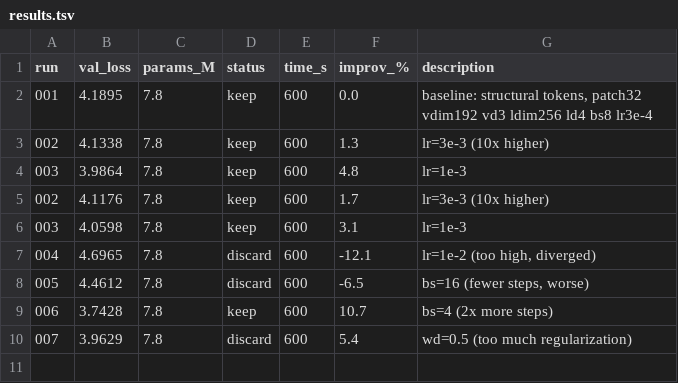
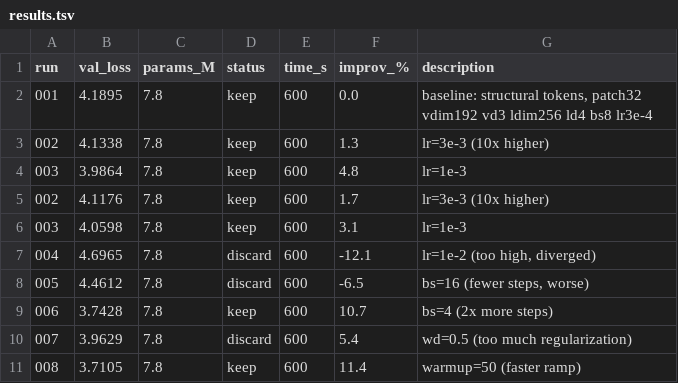
Before and after one commit to nipunbatra/auto-vlm, a TSV file: results.tsv, drawn as a sheet.

Commit message:
exp 008: warmup=50 (val=3.7105, 11.4%) NEW BEST

```diff
--- a/results.tsv
+++ b/results.tsv
@@ -10 +10,2 @@ run	val_loss	params_M	status	time_s	improv_%	description
 007	3.9629	7.8	discard	600	5.4	wd=0.5 (too much regularization)
+008	3.7105	7.8	keep	600	11.4	warmup=50 (faster ramp)
```
Also changed, not shown: 5 other files.
